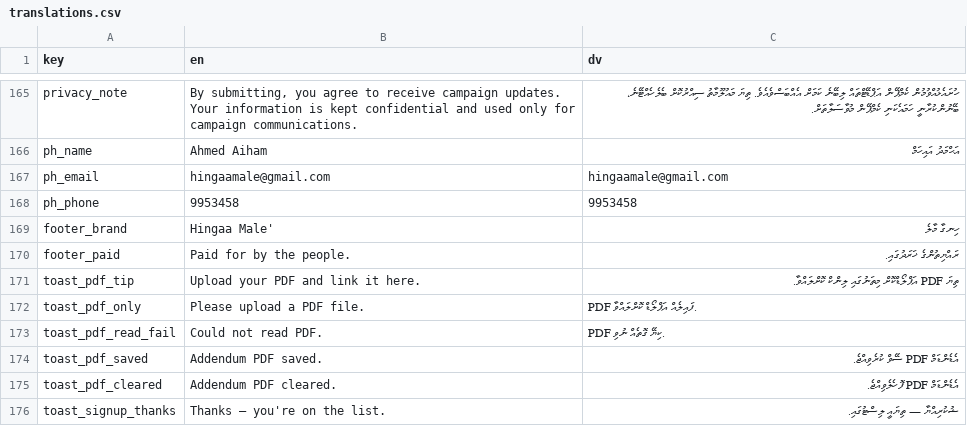
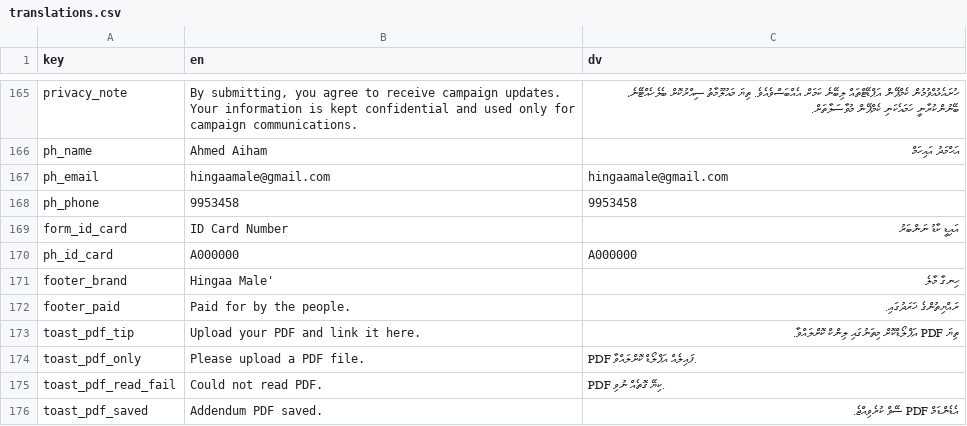
Before and after one commit to WhoIsFishie/Bodycam_CampaignWebsite, a CSV file: translations.csv, drawn as a sheet; only a part is shown, gaps mark what is left out; the shorter side is filled out with more unchanged rows; the diff names each change by its address in the sheet, - before the commit and + after, or states it on an @@ line.

Commit message:
Update translations.csv

```diff
--- a/translations.csv
+++ b/translations.csv
+row 169: form_id_card | ID Card Number | އައިޑީ ކާޑު ނަންބަރު
+row 170: ph_id_card | A000000 | A000000
```
